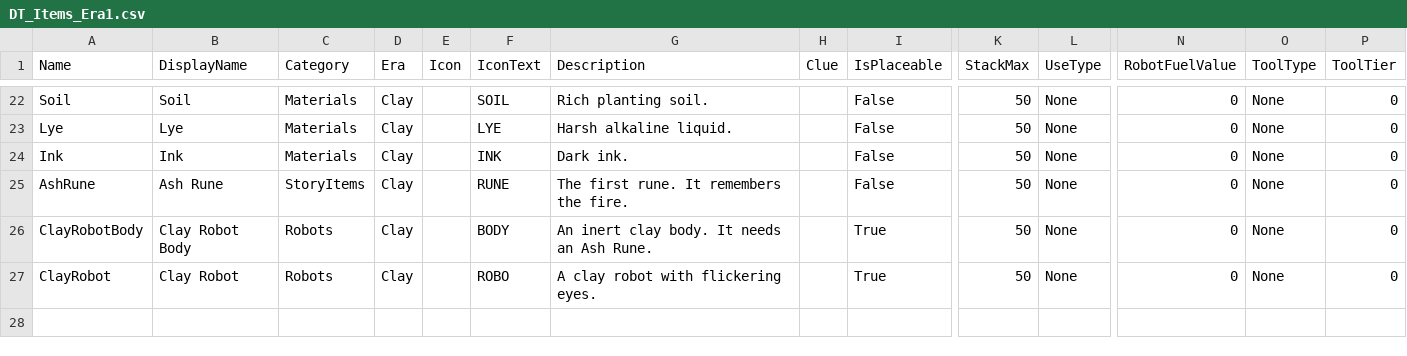
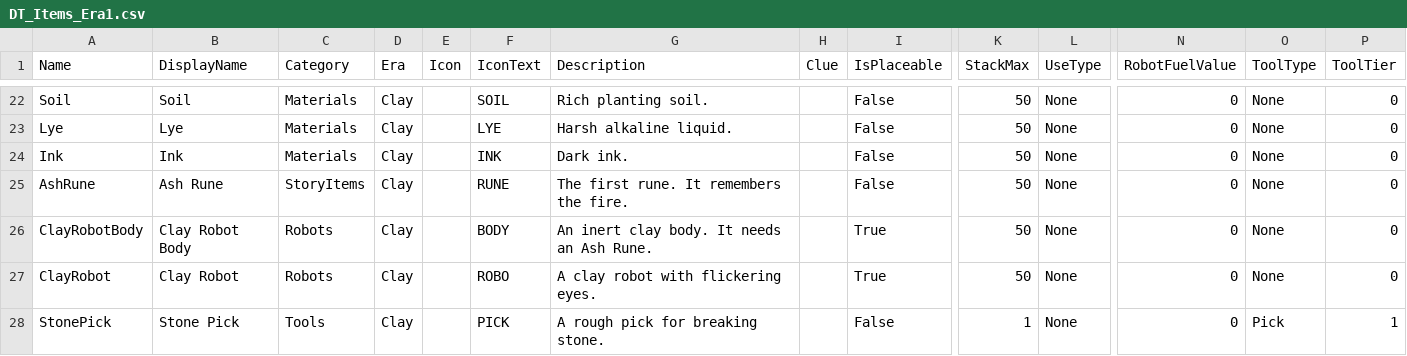
Before and after one commit to bleed-purp/AshfallAgain, a CSV file: Data/DT_Items_Era1.csv, drawn as a sheet; only a part is shown, gaps mark what is left out; rows hold the shown columns only; the diff names each change by its address in the sheet, - before the commit and + after, or states it on an @@ line.

```diff
--- a/Data/DT_Items_Era1.csv
+++ b/Data/DT_Items_Era1.csv
+row 28: StonePick | Stone Pick | Tools | Clay |  | PICK | A rough pick for breaking stone. |  | False | 1 | None | 0 | Pick | 1
```
Also changed, not shown: 57 other files.
